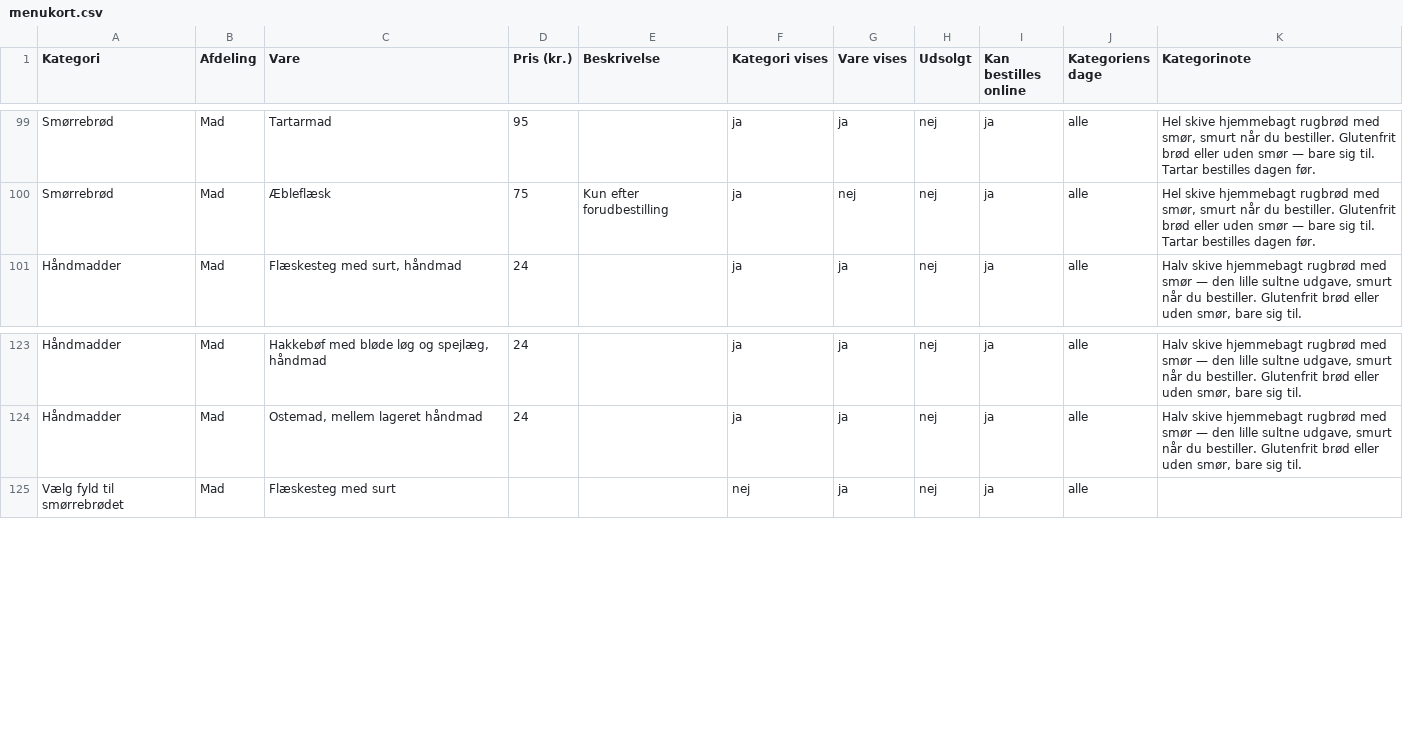
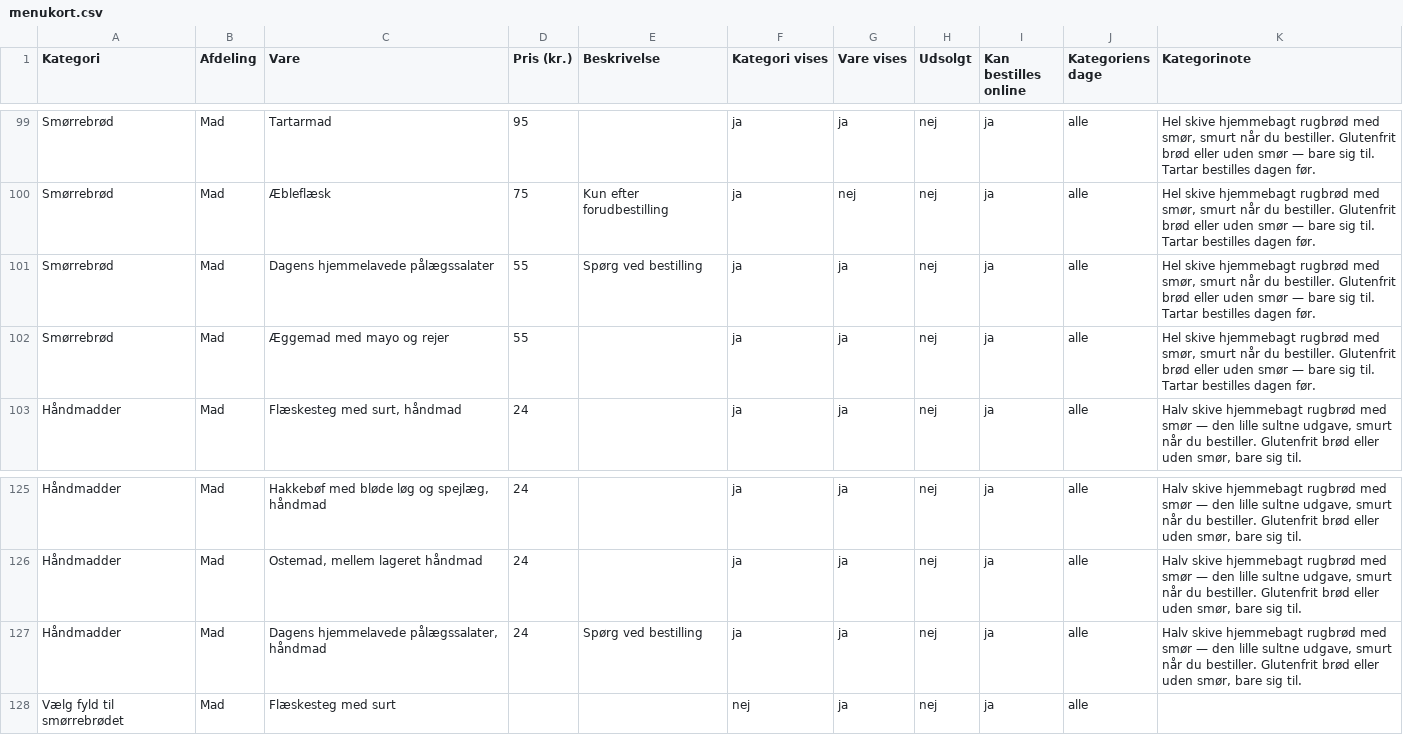
Before and after one commit to Gersel1233/mosedehavnegrill, a CSV file: menukort/menukort.csv, drawn as a sheet; only a part is shown, gaps mark what is left out.

```diff
--- a/menukort/menukort.csv
+++ b/menukort/menukort.csv
@@ -100,2 +100,4 @@ Smørrebrød;Mad;Tartarmad;95;;ja;ja;nej;ja;alle;Hel skive hjemmebagt rugbrød m
 Smørrebrød;Mad;Æbleflæsk;75;Kun efter forudbestilling;ja;nej;nej;ja;alle;Hel skive hjemmebagt rugbrød med smør, smurt når du bestiller. Glutenfrit brød eller uden smør — bare sig til. Tartar bestilles dagen før.
+Smørrebrød;Mad;Dagens hjemmelavede pålægssalater;55;Spørg ved bestilling;ja;ja;nej;ja;alle;Hel skive hjemmebagt rugbrød med smør, smurt når du bestiller. Glutenfrit brød eller uden smør — bare sig til. Tartar bestilles dagen før.
+Smørrebrød;Mad;Æggemad med mayo og rejer;55;;ja;ja;nej;ja;alle;Hel skive hjemmebagt rugbrød med smør, smurt når du bestiller. Glutenfrit brød eller uden smør — bare sig til. Tartar bestilles dagen før.
 Håndmadder;Mad;Flæskesteg med surt, håndmad;24;;ja;ja;nej;ja;alle;Halv skive hjemmebagt rugbrød med smør — den lille sultne udgave, smurt når du bestiller. Glutenfrit brød eller uden smør, bare sig til.
@@ -124,2 +126,3 @@ Håndmadder;Mad;Hakkebøf med bløde løg og spejlæg, håndmad;24;;ja;ja;nej;ja
 Håndmadder;Mad;Ostemad, mellem lageret  håndmad;24;;ja;ja;nej;ja;alle;Halv skive hjemmebagt rugbrød med smør — den lille sultne udgave, smurt når du bestiller. Glutenfrit brød eller uden smør, bare sig til.
+Håndmadder;Mad;Dagens hjemmelavede pålægssalater, håndmad;24;Spørg ved bestilling;ja;ja;nej;ja;alle;Halv skive hjemmebagt rugbrød med smør — den lille sultne udgave, smurt når du bestiller. Glutenfrit brød eller uden smør, bare sig til.
 Vælg fyld til smørrebrødet;Mad;Flæskesteg med surt;;;nej;ja;nej;ja;alle;
```
Also changed, not shown: 5 other files.
